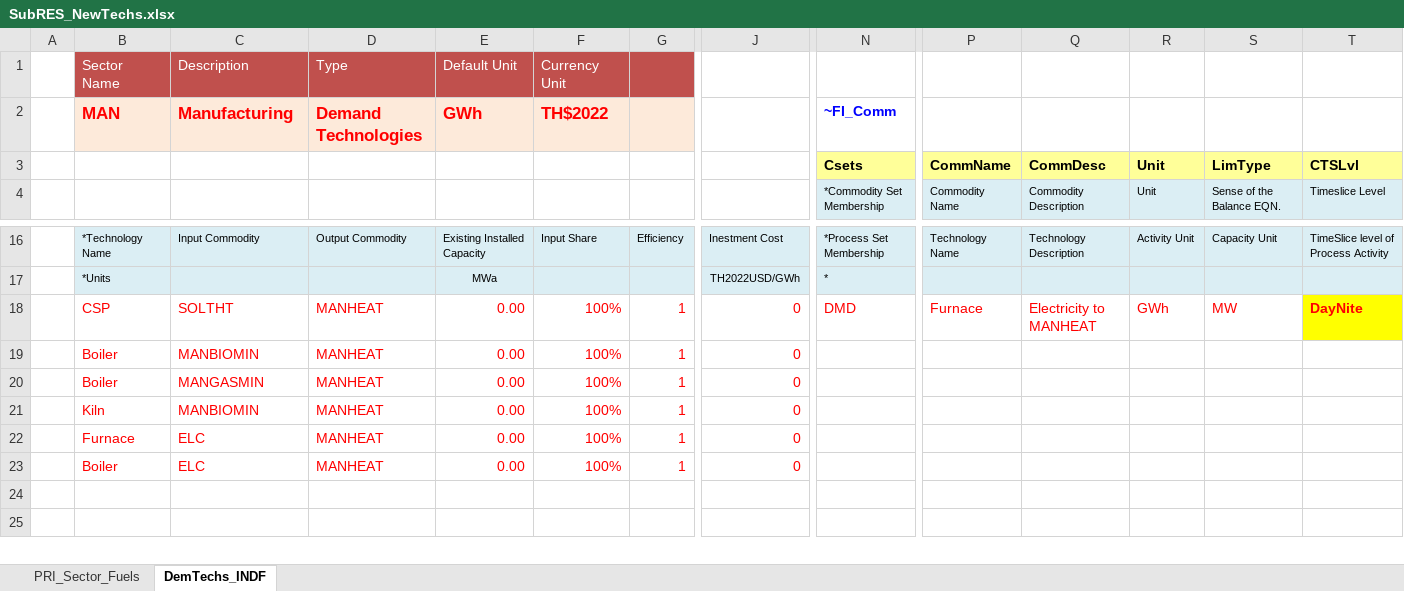
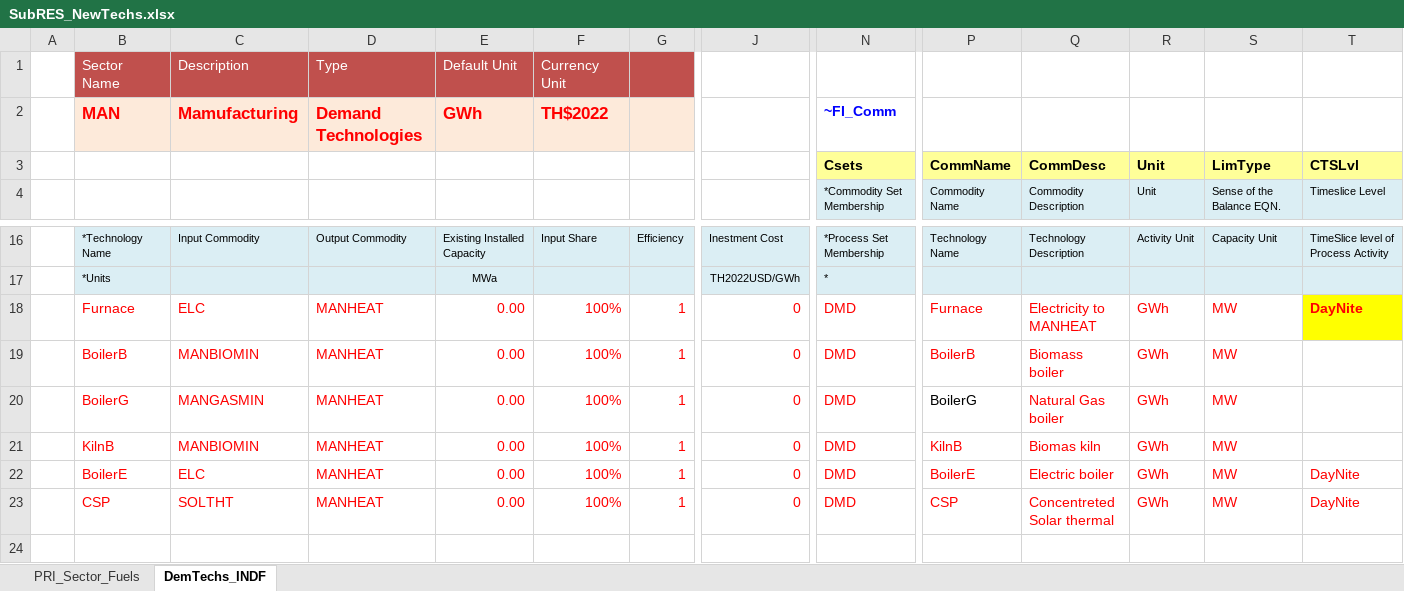
Before and after one commit to Tamenew/INDIND, an Excel workbook: SubRES_TMPL/SubRES_NewTechs.xlsx, sheet DemTechs_INDF, drawn as a sheet; only a part is shown, gaps mark what is left out; the shorter side is filled out with more unchanged rows; values as stored, in another font and other column widths than the file's, no borders; charts and pictures not drawn; removed rows and columns are numbered as before the commit, all else as after; rows hold the shown columns only; the diff names each change by its address in the sheet, - before the commit and + after, or states it on an @@ line.

Commit message:
Update SubRES_NewTechs.xlsx
Update

```diff
--- a/SubRES_TMPL/SubRES_NewTechs.xlsx (sheet DemTechs_INDF)
+++ b/SubRES_TMPL/SubRES_NewTechs.xlsx (sheet DemTechs_INDF)
-C2 (Description): Manufacturing
+C2 (Description): Mamufacturing
-B18 (Sector Name): CSP
+B18 (Sector Name): Furnace
-C18 (Description): SOLTHT
+C18 (Description): ELC
-B19 (Sector Name): Boiler
+B19 (Sector Name): BoilerB
-N19:N21: (empty)
+N19:N21: DMD
-P19: (empty)
+P19: BoilerB
-Q19: (empty)
+Q19: Biomass boiler
-R19:R21: (empty)
+R19:R21: GWh
-S19:S21: (empty)
+S19:S21: MW
-B20 (Sector Name): Boiler
+B20 (Sector Name): BoilerG
-P20: (empty)
+P20: BoilerG
-Q20: (empty)
+Q20: Natural Gas boiler
-B21 (Sector Name): Kiln
+B21 (Sector Name): KilnB
-P21: (empty)
+P21: KilnB
-Q21: (empty)
+Q21: Biomas kiln
-row 22:  | Furnace | ELC | MANHEAT | 0.00 | 100% | 1 | 0
-B22 (Sector Name): Boiler
+B22 (Sector Name): BoilerE
-N22: (empty)
+N22: DMD
-P22: (empty)
+P22: BoilerE
-Q22: (empty)
+Q22: Electric boiler
-R22: (empty)
+R22: GWh
-S22: (empty)
+S22: MW
-T22: (empty)
+T22: DayNite
+row 23:  | CSP | SOLTHT | MANHEAT | 0.00 | 100% | 1 | 0 | DMD | CSP | Concentreted Solar thermal | GWh | MW | DayNite
```
Also changed, not shown: sheet PRI_Sector_Fuels, formulas that keep their value.
